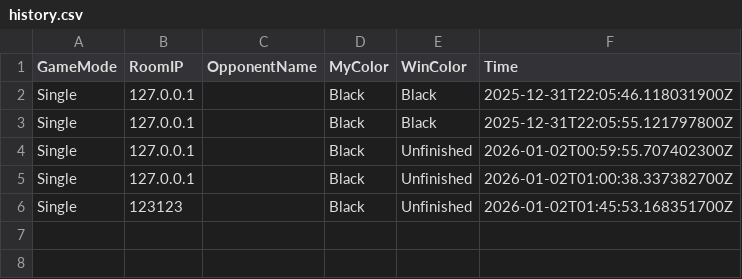
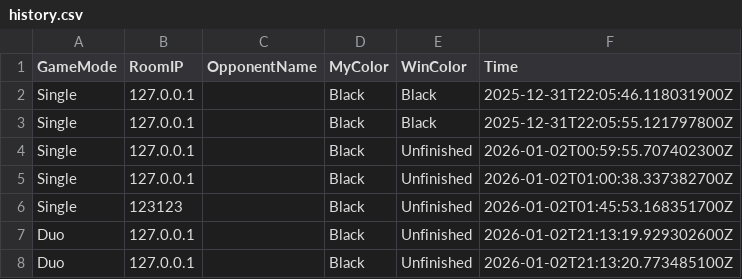
Before and after one commit to aakennes/demo, a CSV file: data/history.csv, drawn as a sheet.

```diff
--- a/data/history.csv
+++ b/data/history.csv
@@ -6 +6,3 @@ Single,127.0.0.1,"",Black,"Unfinished",2026-01-02T01:00:38.337382700Z
 Single,123123,"",Black,"Unfinished",2026-01-02T01:45:53.168351700Z
+Duo,127.0.0.1,"",Black,"Unfinished",2026-01-02T21:13:19.929302600Z
+Duo,127.0.0.1,"",Black,"Unfinished",2026-01-02T21:13:20.773485100Z
```
Also changed, not shown: 13 other files.
